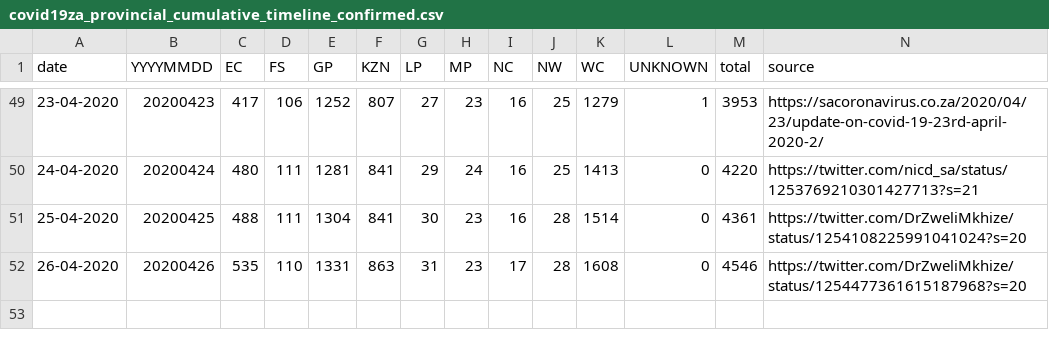
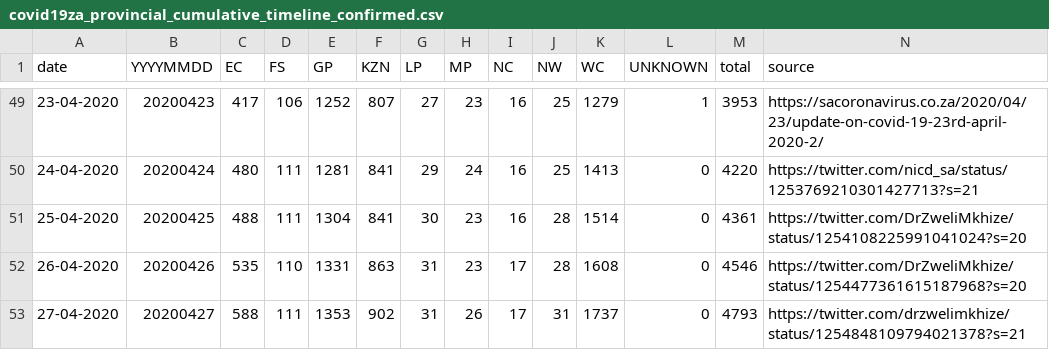
Before and after one commit to dsfsi/covid19za, a CSV file: data/covid19za_provincial_cumulative_timeline_confirmed.csv, drawn as a sheet; only a part is shown, gaps mark what is left out; the diff names each change by its address in the sheet, - before the commit and + after, or states it on an @@ line.

Commit message:
Update covid19za_provincial_cumulative_timeline_confirmed.csv

```diff
--- a/data/covid19za_provincial_cumulative_timeline_confirmed.csv
+++ b/data/covid19za_provincial_cumulative_timeline_confirmed.csv
+row 53: 27-04-2020 | 20200427 | 588 | 111 | 1353 | 902 | 31 | 26 | 17 | 31 | 1737 | 0 | 4793 | https://twitter.com/drzwelimkhize/status/1254848109794021378?s=21
```
